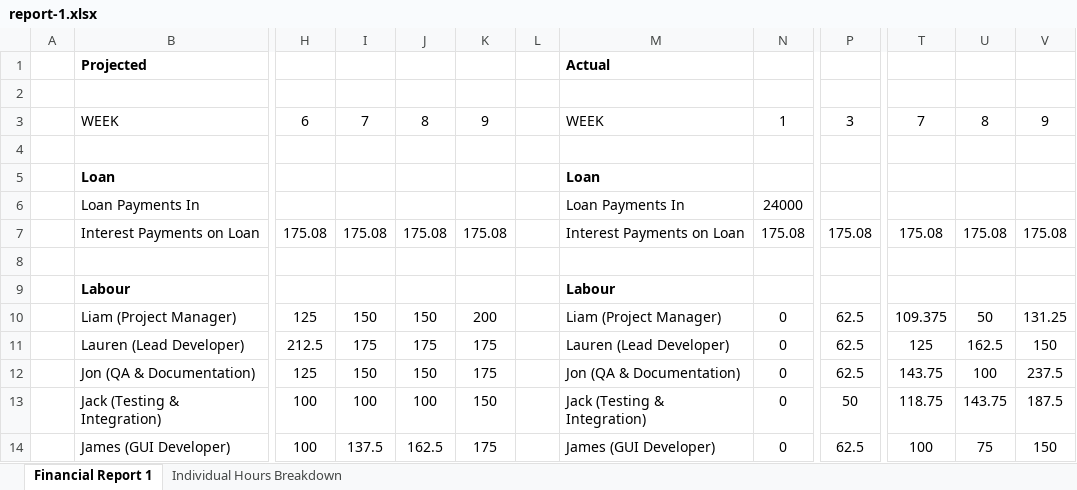
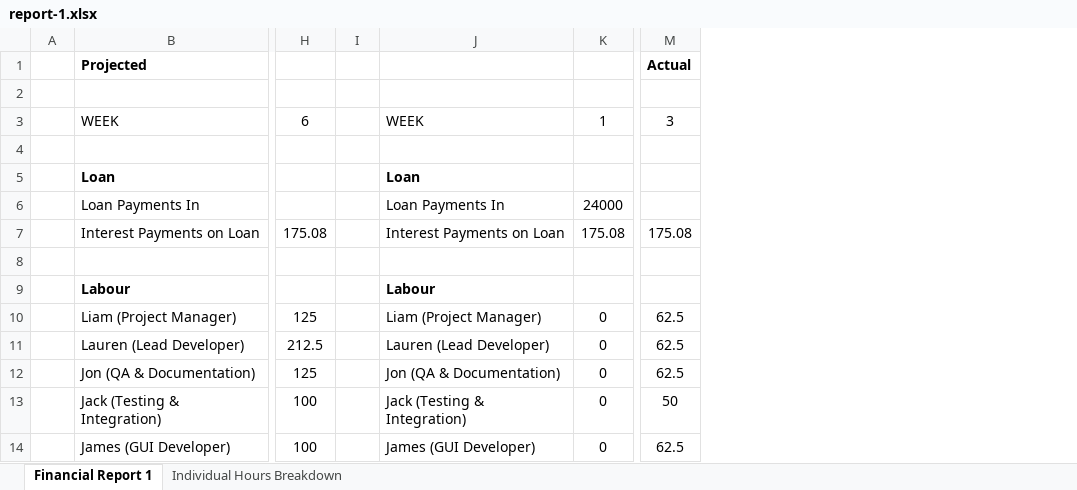
Before and after one commit to laurenkt/unlockyork, an Excel workbook: tour/documents/finance/report-1/report-1.xlsx, sheet Financial Report 1, drawn as a sheet; only a part is shown, gaps mark what is left out; values as stored, in another font and other column widths than the file's, no borders; removed rows and columns are numbered as before the commit, all else as after; the diff names each change by its address in the sheet, - before the commit and + after, or states it on an @@ line.

Commit message:
updated financial report 1

```diff
--- a/tour/documents/finance/report-1/report-1.xlsx (sheet Financial Report 1)
+++ b/tour/documents/finance/report-1/report-1.xlsx (sheet Financial Report 1)
-column I, rows 3-14: 7 |  |  |  | 175.08 |  |  | 150 | 175 | 150 | 100 | 137.5
-column J, rows 3-14: 8 |  |  |  | 175.08 |  |  | 150 | 175 | 150 | 100 | 162.5
-column K, rows 3-14: 9 |  |  |  | 175.08 |  |  | 200 | 175 | 175 | 150 | 175
-column T, rows 3-14: 7 |  |  |  | 175.08 |  |  | 109.375 | 125 | 143.75 | 118.75 | 100
-column U, rows 3-14: 8 |  |  |  | 175.08 |  |  | 50 | 162.5 | 100 | 143.75 | 75
-column V, rows 3-14: 9 |  |  |  | 175.08 |  |  | 131.25 | 150 | 237.5 | 187.5 | 150
-J1: Actual
+J1: (empty)
-M1: (empty)
+M1: Actual
```
Also changed, not shown: formulas that keep their value, 1 other file.
